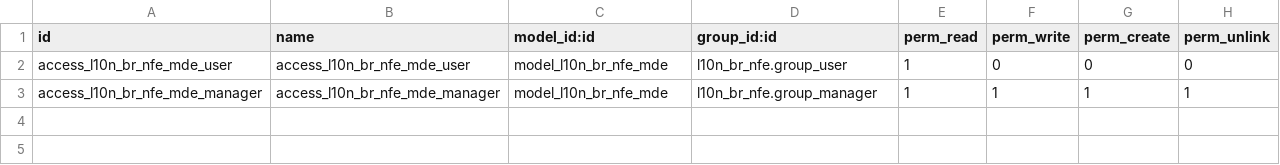
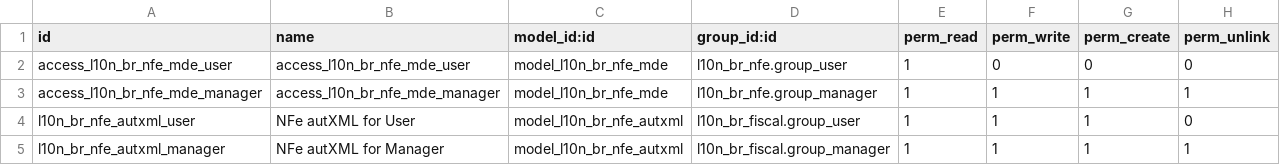
Before and after one commit to OCA/l10n-brazil, a CSV file: l10n_br_nfe/security/ir.model.access.csv, drawn as a sheet.

Commit message:
[FIX] l10n_br_nfe: autXML as its own model instead of a res.partner field
The autXML tag was stacked into res.partner, which materialized
nfe40_autXML_infNFe_id as a real column on the res_partner table. Putting
the foreign key on the partner side caused two problems:

* a partner could only be authorized on one document at a time, so
  authorizing someone on a new NF-e silently revoked every previous
  authorization for that partner;
* the XSD generated m2o carries ondelete="cascade", so deleting a fiscal
  document deleted the authorized partner record itself.

autXML is the authorization of a person on a given document, not the
person, so it becomes a record of its own. This is also how the other 22
one2many children of the NF-e layout are already modelled: a one2many
child can only be stacked into a model whose records belong to a single
parent, which res.partner does not.

The _build_attr shortcut that deduplicated autXML partners by CNPJ/CPF is
no longer needed: the generic one2many import path now resolves the
partner through _prepare_import_dict on the new model.

Part of the fix for #3985

```diff
--- a/l10n_br_nfe/security/ir.model.access.csv
+++ b/l10n_br_nfe/security/ir.model.access.csv
@@ -3 +3,3 @@ access_l10n_br_nfe_mde_user,access_l10n_br_nfe_mde_user,model_l10n_br_nfe_mde,l1
 access_l10n_br_nfe_mde_manager,access_l10n_br_nfe_mde_manager,model_l10n_br_nfe_mde,l10n_br_nfe.group_manager,1,1,1,1
+"l10n_br_nfe_autxml_user","NFe autXML for User","model_l10n_br_nfe_autxml","l10n_br_fiscal.group_user",1,1,1,0
+"l10n_br_nfe_autxml_manager","NFe autXML for Manager","model_l10n_br_nfe_autxml","l10n_br_fiscal.group_manager",1,1,1,1
```
Also changed, not shown: 6 other files.
